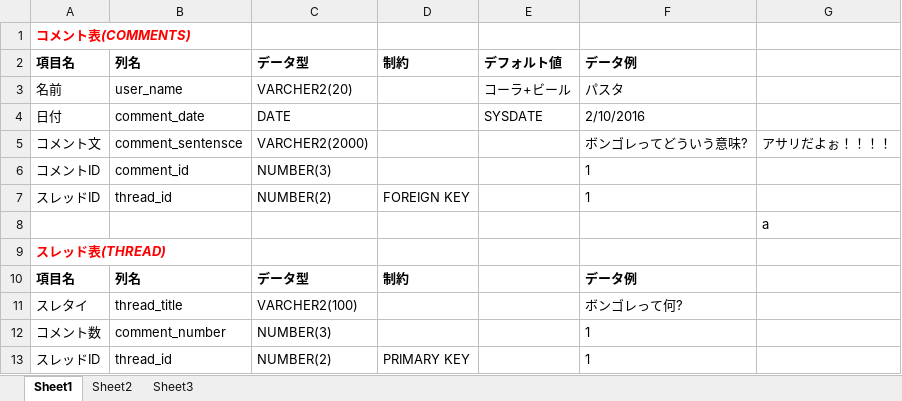
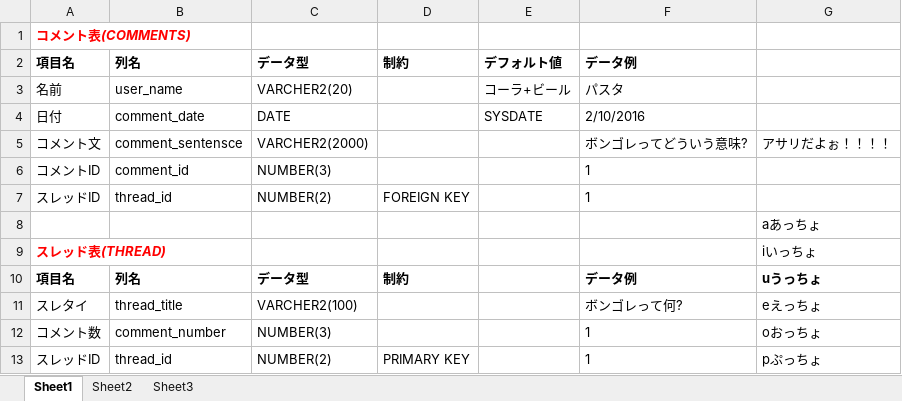
Before and after one commit to todagiri/teamd, an Excel workbook: データベース定義.xlsx, sheet Sheet1, drawn as a sheet; values as stored, in another font and other column widths than the file's, no borders; the diff names each change by its address in the sheet, - before the commit and + after, or states it on an @@ line.

```diff
--- a/データベース定義.xlsx (sheet Sheet1)
+++ b/データベース定義.xlsx (sheet Sheet1)
-G8: a
+G8: aあっちょ
-G9: (empty)
+G9: iいっちょ
-G10: (empty)
+G10: uうっちょ
-G11: (empty)
+G11: eえっちょ
-G12: (empty)
+G12: oおっちょ
-G13: (empty)
+G13: pぷっちょ
```
Also changed, not shown: 1 other file.
